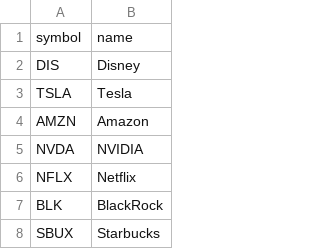
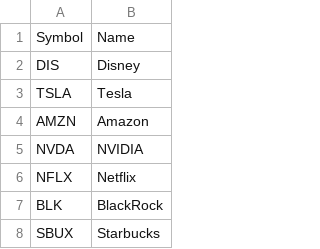
Before and after one commit to suchak1/hyperdrive, a CSV file: data/symbols.csv, drawn as a sheet; only a part is shown.

```diff
--- a/data/symbols.csv
+++ b/data/symbols.csv
@@ -1,2 +1,2 @@
-symbol,name
+Symbol,Name
 DIS,Disney
```
Also changed, not shown: 5 other files.
